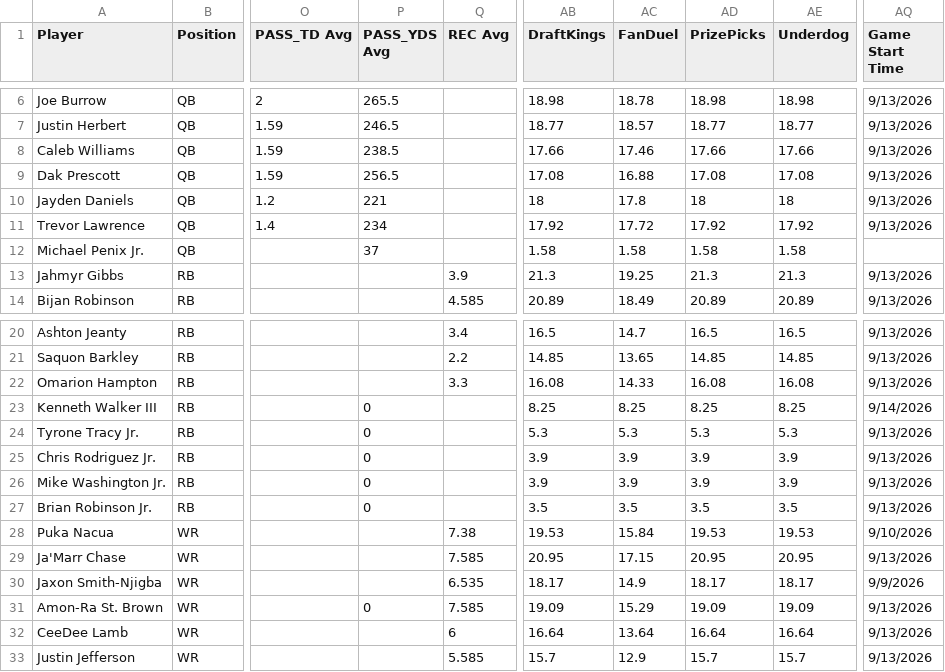
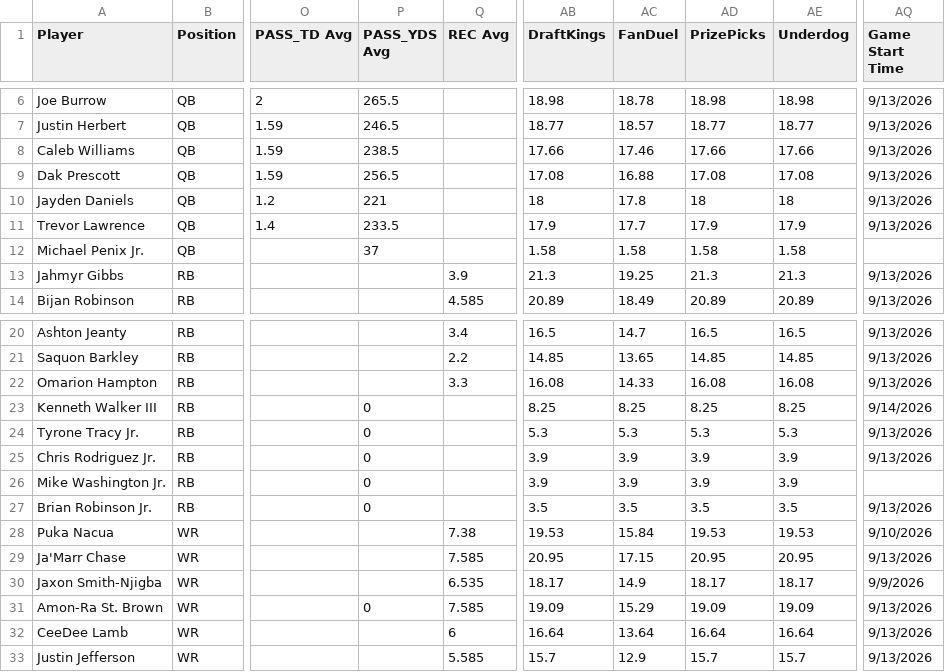
Before and after one commit to 925Sports/925Sports-nfl-dfs-data, a CSV file: final.csv, drawn as a sheet; only a part is shown, gaps mark what is left out; the diff names each change by its address in the sheet, - before the commit and + after, or states it on an @@ line.

```diff
--- a/final.csv
+++ b/final.csv
-P11 (PASS_YDS Avg): 234
+P11 (PASS_YDS Avg): 233.5
-AB11 (DraftKings): 17.92
+AB11 (DraftKings): 17.9
-AC11 (FanDuel): 17.72
+AC11 (FanDuel): 17.7
-AD11 (PrizePicks): 17.92
+AD11 (PrizePicks): 17.9
-AE11 (Underdog): 17.92
+AE11 (Underdog): 17.9
-AQ26 (Game Start Time): 9/13/2026
+AQ26 (Game Start Time): (empty)
```
Also changed, not shown: players.csv, 1 other file.
